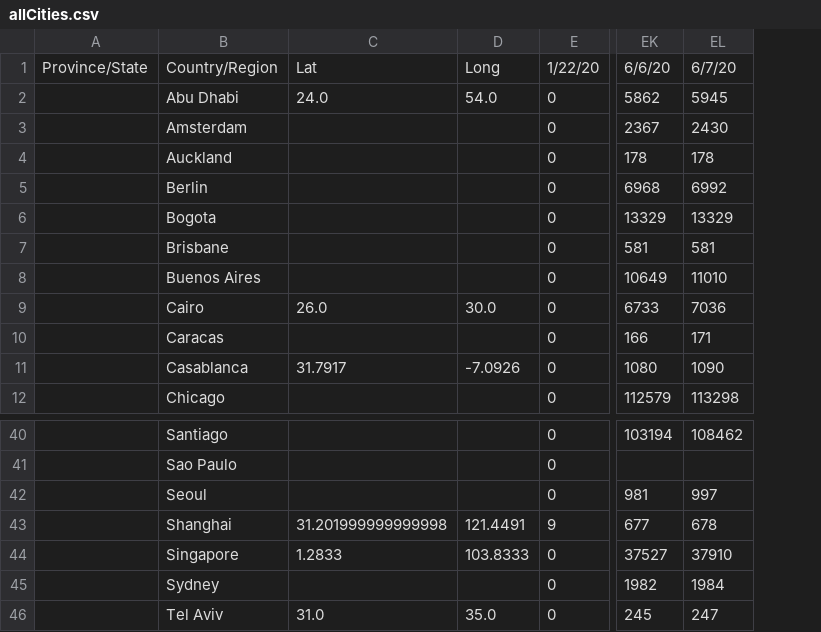
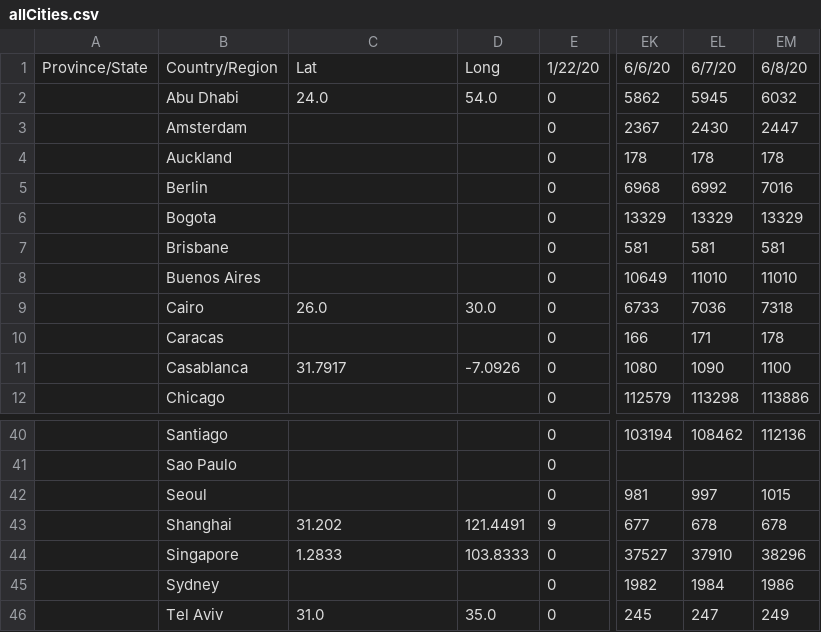
Before and after one commit to gerardbriscoe/corona, a CSV file: data/allCities.csv, drawn as a sheet; only a part is shown, gaps mark what is left out; the diff names each change by its address in the sheet, - before the commit and + after, or states it on an @@ line.

```diff
--- a/data/allCities.csv
+++ b/data/allCities.csv
+column EM, rows 1-12: 6/8/20 | 6032 | 2447 | 178 | 7016 | 13329 | 581 | 11010 | 7318 | 178 | 1100 | 113886; rows 40-46: 112136 |  | 1015 | 678 | 38296 | 1986 | 249
-C43: 31.201999999999998
+C43: 31.202
```
Also changed, not shown: data/china.csv, data/countries.csv, 9 other files.
